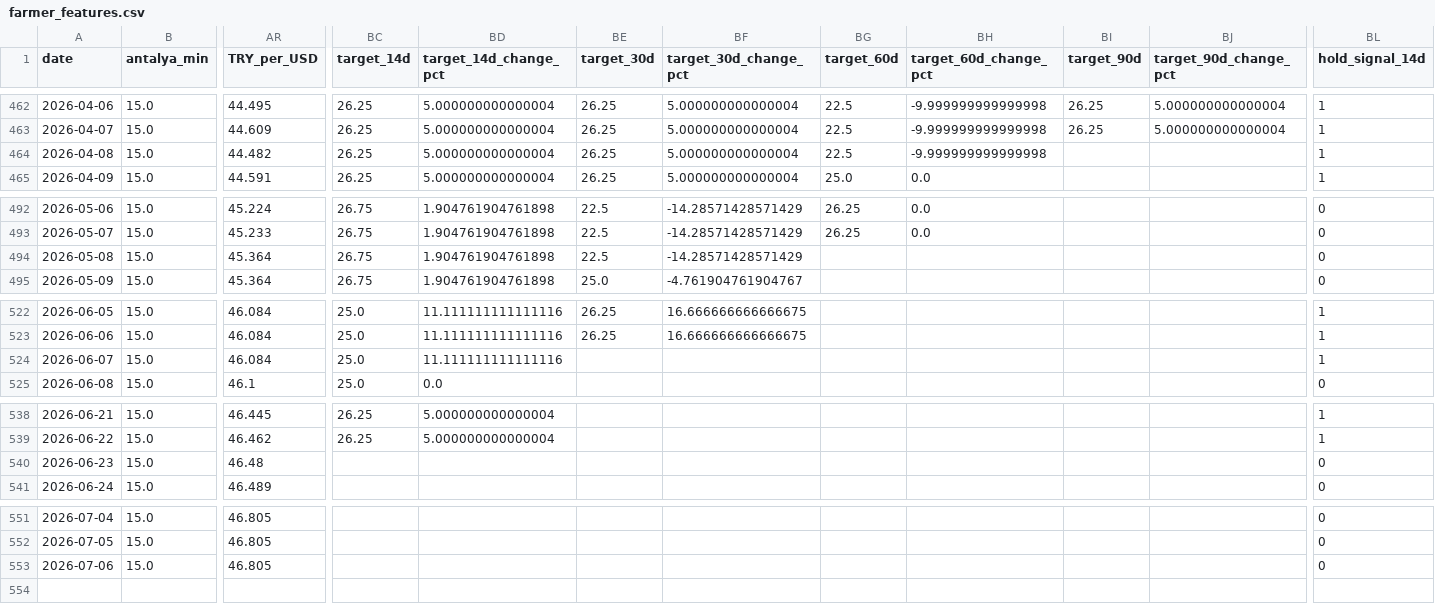
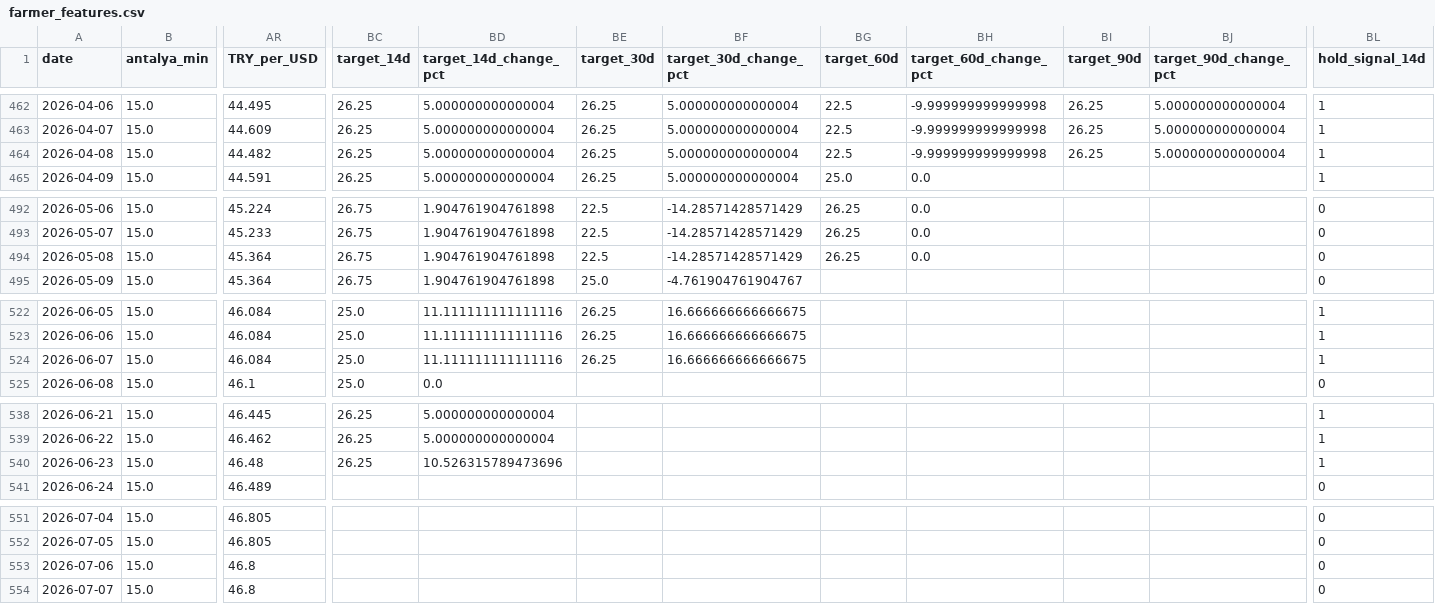
Before and after one commit to susarlar/orangepricecalculatorquantic, a CSV file: data/processed/farmer_features.csv, drawn as a sheet; only a part is shown, gaps mark what is left out; rows hold the shown columns only; the diff covers the shown part only; the diff names each change by its address in the sheet, - before the commit and + after, or states it on an @@ line.

```diff
--- a/data/processed/farmer_features.csv
+++ b/data/processed/farmer_features.csv
-BI464 (target_90d): (empty)
+BI464 (target_90d): 26.25
-BJ464 (target_90d_change_pct): (empty)
+BJ464 (target_90d_change_pct): 5.000000000000004
-BG494 (target_60d): (empty)
+BG494 (target_60d): 26.25
-BH494 (target_60d_change_pct): (empty)
+BH494 (target_60d_change_pct): 0.0
-BE524 (target_30d): (empty)
+BE524 (target_30d): 26.25
-BF524 (target_30d_change_pct): (empty)
+BF524 (target_30d_change_pct): 16.666666666666675
-BC540 (target_14d): (empty)
+BC540 (target_14d): 26.25
-BD540 (target_14d_change_pct): (empty)
+BD540 (target_14d_change_pct): 10.526315789473696
-BL540 (hold_signal_14d): 0
+BL540 (hold_signal_14d): 1
-AR553 (TRY_per_USD): 46.805
+AR553 (TRY_per_USD): 46.8
+row 554: 2026-07-07 | 15.0 | 46.8 |  |  |  |  |  |  |  |  | 0
```
Also changed, not shown: 2 edited cells elsewhere in this file, data/processed/refresh_log.csv, data/raw/demand_features.csv, 13 other files.
